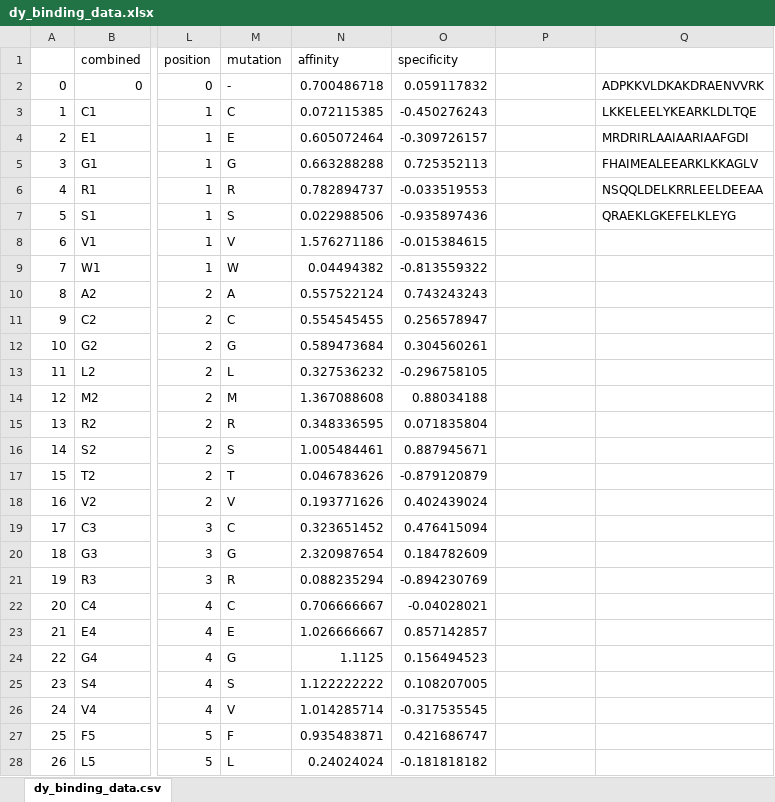
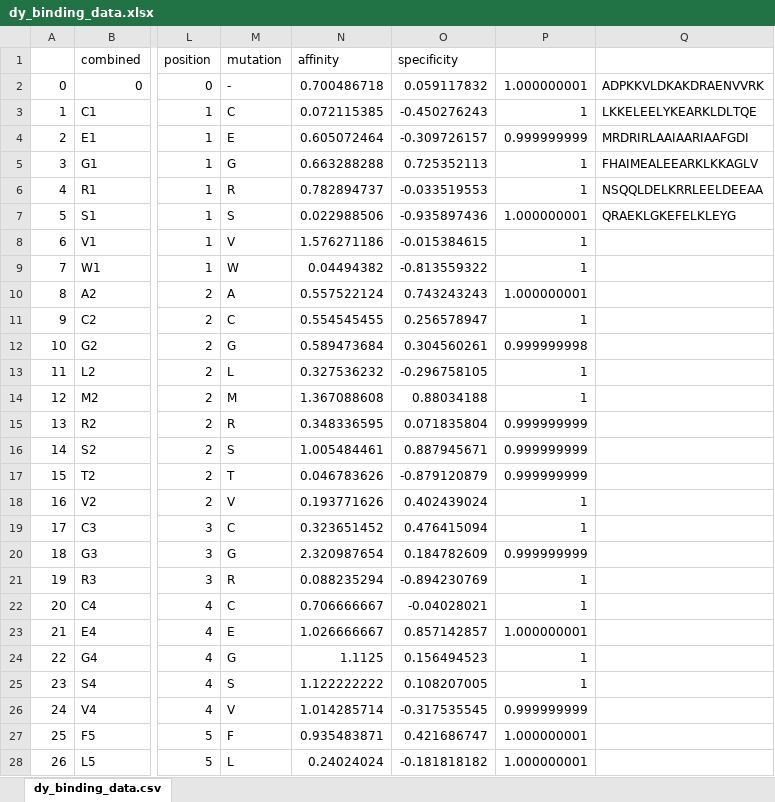
Before and after one commit to tamimeur/GRN_NN, an Excel workbook: dy_binding_data.xlsx, sheet dy_binding_data.csv, drawn as a sheet; only a part is shown, gaps mark what is left out; values as stored, in another font and other column widths than the file's, no borders; the diff covers the shown part only; the diff names each change by its address in the sheet, - before the commit and + after, or states it on an @@ line.

Commit message:
binder data likely not enough

```diff
--- a/dy_binding_data.xlsx (sheet dy_binding_data.csv)
+++ b/dy_binding_data.xlsx (sheet dy_binding_data.csv)
-P2: (empty)
+P2: 1.000000001
-P3: (empty)
+P3: 1
-P4: (empty)
+P4: 0.999999999
-P5:P6: (empty)
+P5:P6: 1
-P7: (empty)
+P7: 1.000000001
-P8:P9: (empty)
+P8:P9: 1
-P10: (empty)
+P10: 1.000000001
-P11: (empty)
+P11: 1
-P12: (empty)
+P12: 0.999999998
-P13:P14: (empty)
+P13:P14: 1
-P15:P17: (empty)
+P15:P17: 0.999999999
-P18:P19: (empty)
+P18:P19: 1
-P20: (empty)
+P20: 0.999999999
-P21:P22: (empty)
+P21:P22: 1
-P23: (empty)
+P23: 1.000000001
-P24:P25: (empty)
+P24:P25: 1
-P26: (empty)
+P26: 0.999999999
-P27:P28: (empty)
+P27:P28: 1.000000001
```
Also changed, not shown: 88 edited cells elsewhere in this sheet, 2 other files.
